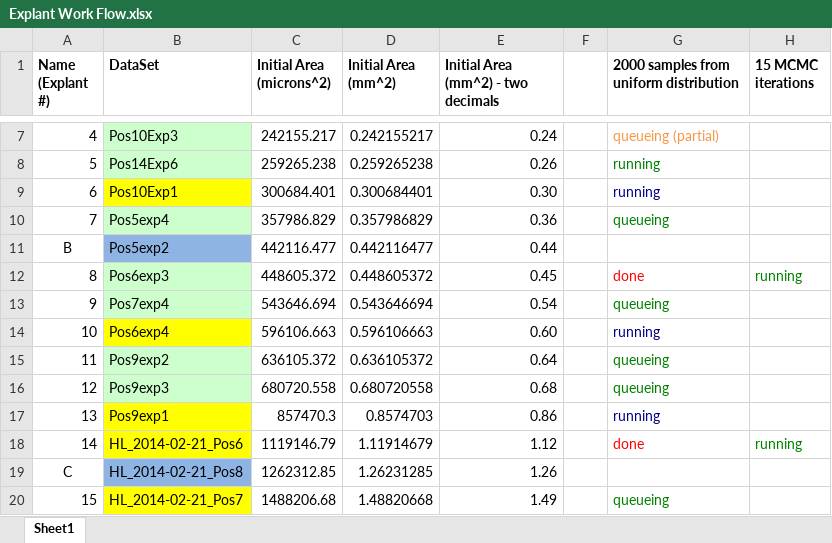
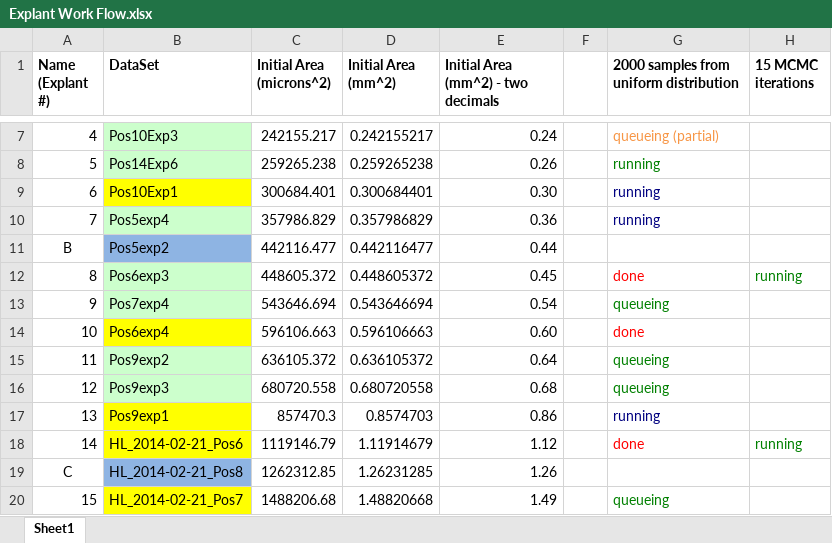
Before and after one commit to tstepien/cell-migration-spatialcoord-onelayer, an Excel workbook: Explant Work Flow.xlsx, sheet Sheet1, drawn as a sheet; only a part is shown, gaps mark what is left out; values as stored, in another font and other column widths than the file's, no borders; the diff names each change by its address in the sheet, - before the commit and + after, or states it on an @@ line.

```diff
--- a/Explant Work Flow.xlsx (sheet Sheet1)
+++ b/Explant Work Flow.xlsx (sheet Sheet1)
-G10: queueing
+G10: running
-G10 text colour: #008000
+G10 text colour: #000080
-G14: running
+G14: done
-G14 text colour: #000080
+G14 text colour: #FF0000
```
Also changed, not shown: 1 other file.
